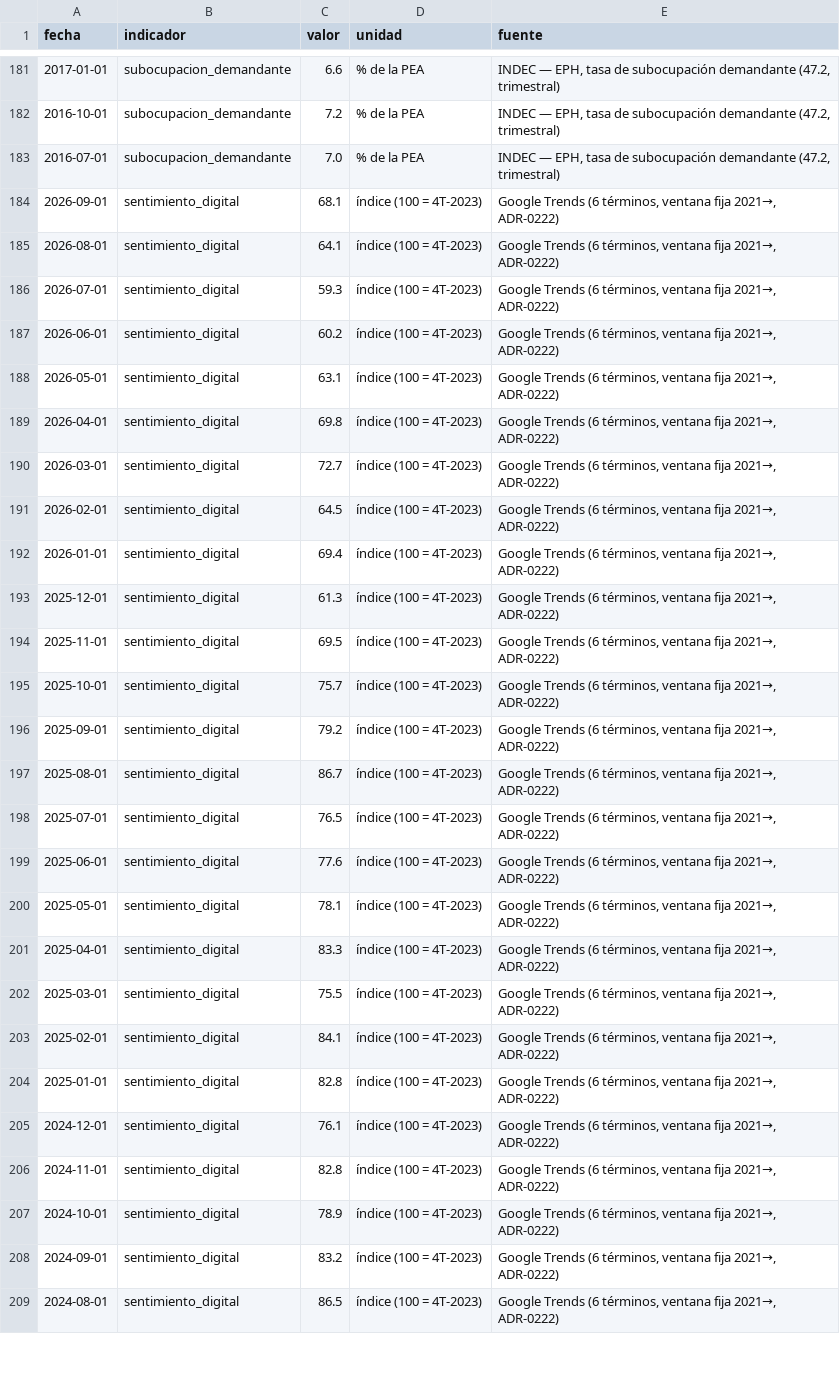
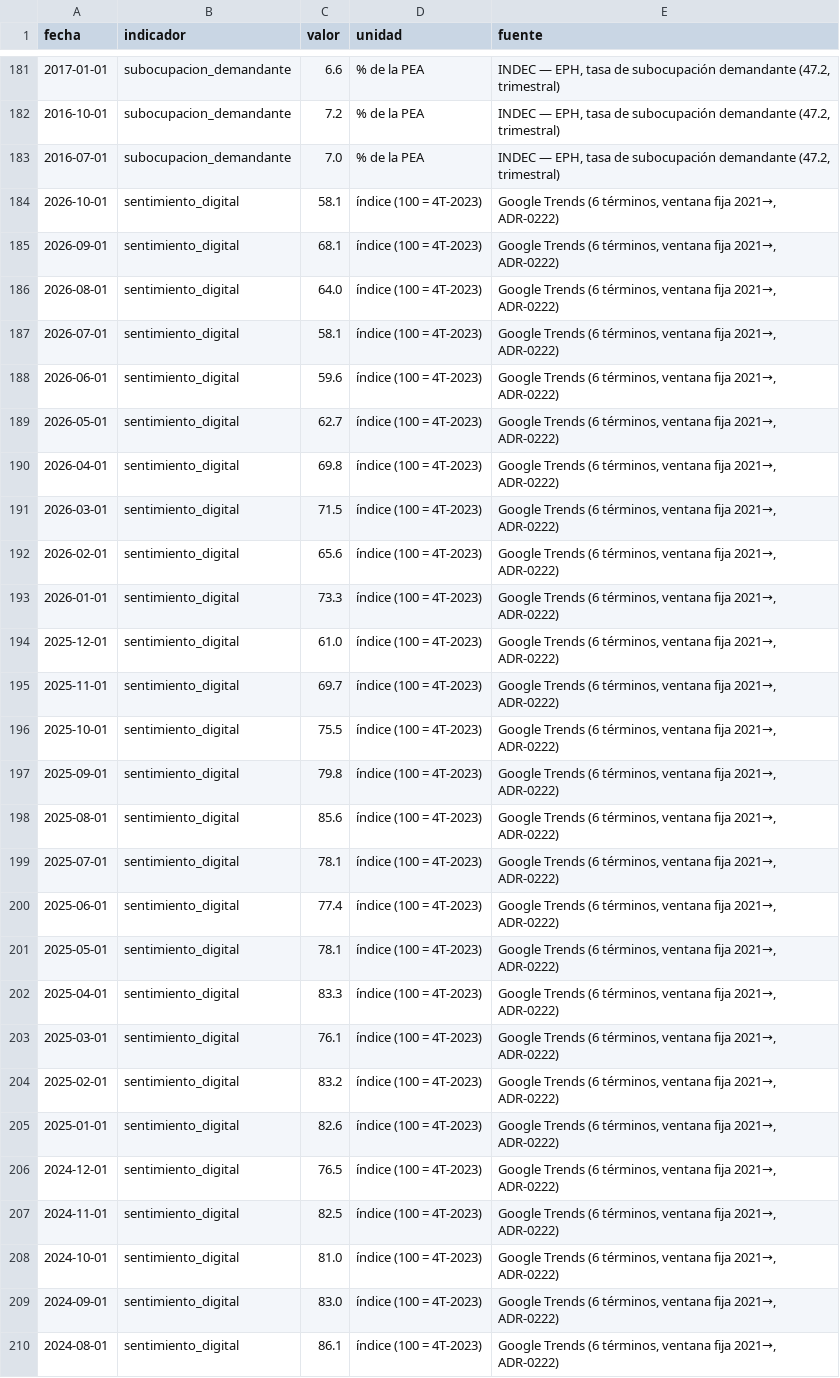
Before and after one commit to Juanpintoselso33/cigob-informe-coyuntura, a CSV file: projects/informe_coyuntura/output/series/vida_cotidiana.csv, drawn as a sheet; only a part is shown, gaps mark what is left out; addresses are those after the commit; the diff covers the shown part only; the diff names each change by its address in the sheet, - before the commit and + after, or states it on an @@ line.

```diff
--- a/projects/informe_coyuntura/output/series/vida_cotidiana.csv
+++ b/projects/informe_coyuntura/output/series/vida_cotidiana.csv
+row 184: 2026-10-01 | sentimiento_digital | 58.1 | índice (100 = 4T-2023) | Google Trends (6 términos, ventana fija 2021→, ADR-0222)
-C186 (valor): 64.1
+C186 (valor): 64.0
-C187 (valor): 59.3
+C187 (valor): 58.1
-C188 (valor): 60.2
+C188 (valor): 59.6
-C189 (valor): 63.1
+C189 (valor): 62.7
-C191 (valor): 72.7
+C191 (valor): 71.5
-C192 (valor): 64.5
+C192 (valor): 65.6
-C193 (valor): 69.4
+C193 (valor): 73.3
-C194 (valor): 61.3
+C194 (valor): 61.0
-C195 (valor): 69.5
+C195 (valor): 69.7
-C196 (valor): 75.7
+C196 (valor): 75.5
-C197 (valor): 79.2
+C197 (valor): 79.8
-C198 (valor): 86.7
+C198 (valor): 85.6
-C199 (valor): 76.5
+C199 (valor): 78.1
-C200 (valor): 77.6
+C200 (valor): 77.4
-C203 (valor): 75.5
+C203 (valor): 76.1
-C204 (valor): 84.1
+C204 (valor): 83.2
-C205 (valor): 82.8
+C205 (valor): 82.6
-C206 (valor): 76.1
+C206 (valor): 76.5
-C207 (valor): 82.8
+C207 (valor): 82.5
-C208 (valor): 78.9
+C208 (valor): 81.0
-C209 (valor): 83.2
+C209 (valor): 83.0
-C210 (valor): 86.5
+C210 (valor): 86.1
```
Also changed, not shown: 42 edited cells elsewhere in this file, projects/informe_coyuntura/output/series/gestion.csv, projects/informe_coyuntura/output/series/politica.csv, 38 other files.
